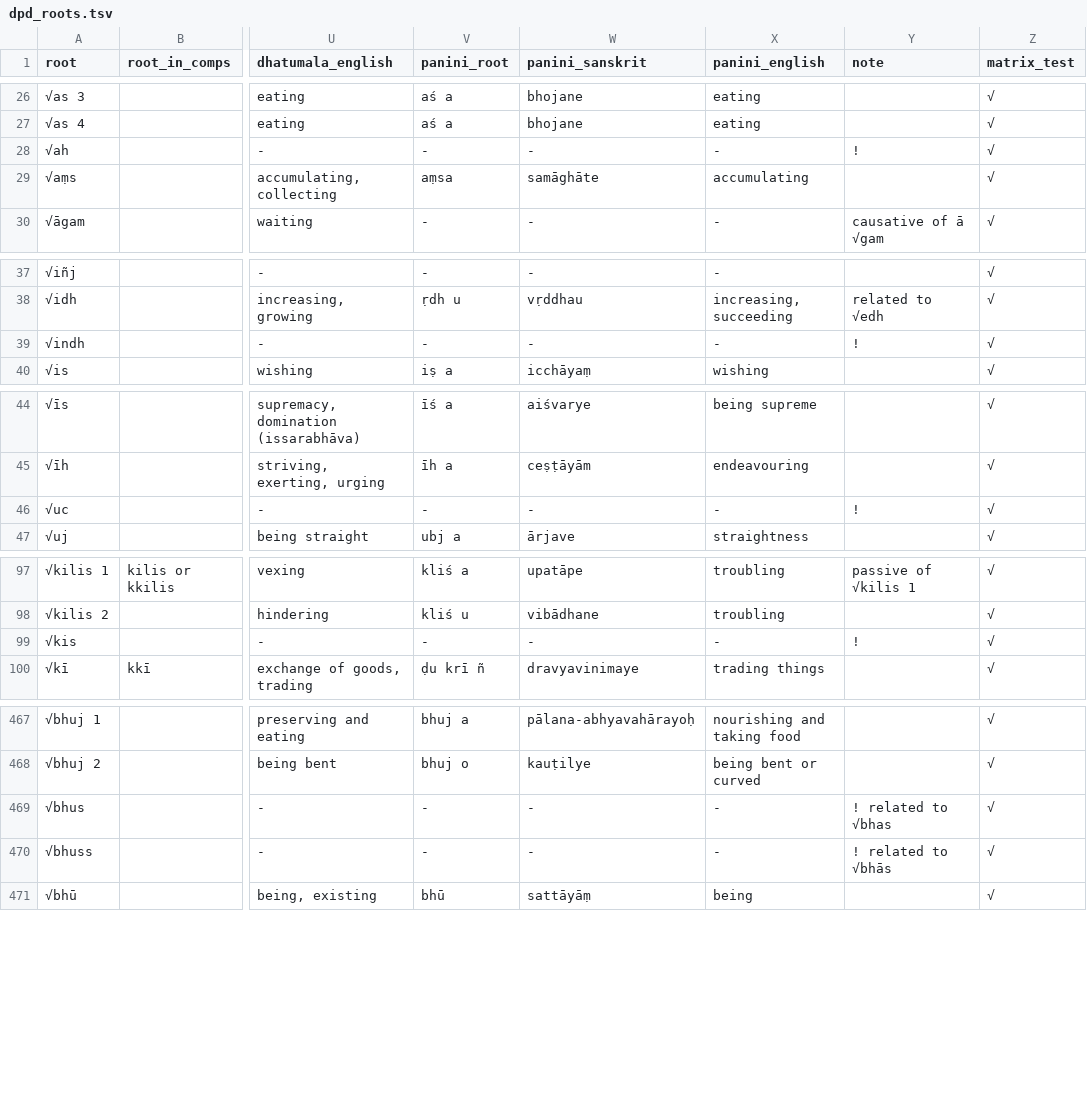
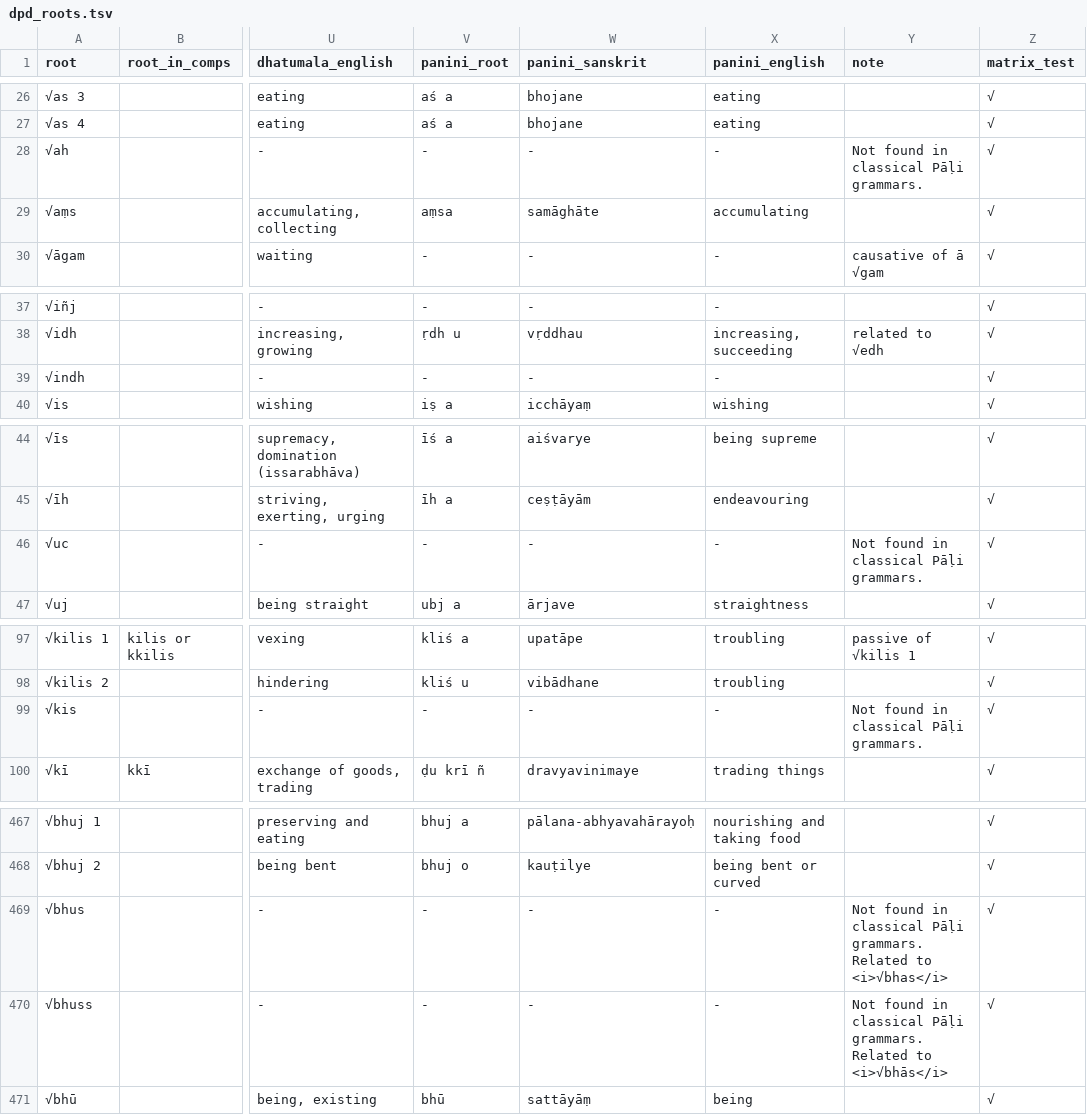
Before and after one commit to digitalpalidictionary/dpd-db, a TSV file: db/backup_tsv/dpd_roots.tsv, drawn as a sheet; only a part is shown, gaps mark what is left out; the diff covers the shown part only; the diff names each change by its address in the sheet, - before the commit and + after, or states it on an @@ line.

```diff
--- a/db/backup_tsv/dpd_roots.tsv
+++ b/db/backup_tsv/dpd_roots.tsv
-Y28 (note): !
+Y28 (note): Not found in classical Pāḷi grammars.
-Y39 (note): !
+Y39 (note): (empty)
-Y46 (note): !
+Y46 (note): Not found in classical Pāḷi grammars.
-Y99 (note): !
+Y99 (note): Not found in classical Pāḷi grammars.
-Y469 (note): ! related to √bhas
+Y469 (note): Not found in classical Pāḷi grammars. Related to <i>√bhas</i>
-Y470 (note): ! related to √bhās
+Y470 (note): Not found in classical Pāḷi grammars. Related to <i>√bhās</i>
```
Also changed, not shown: 41 edited cells elsewhere in this file.
